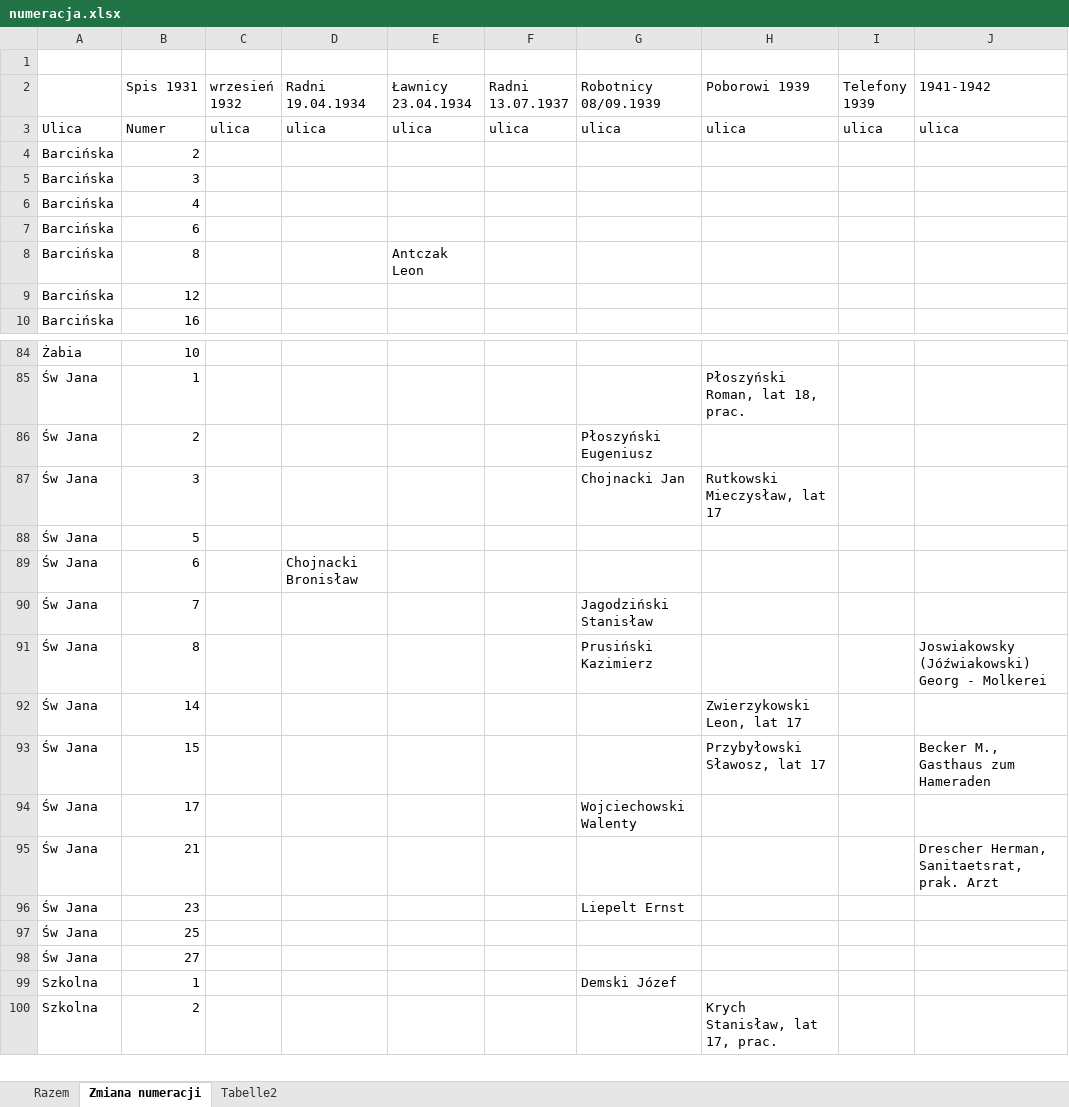
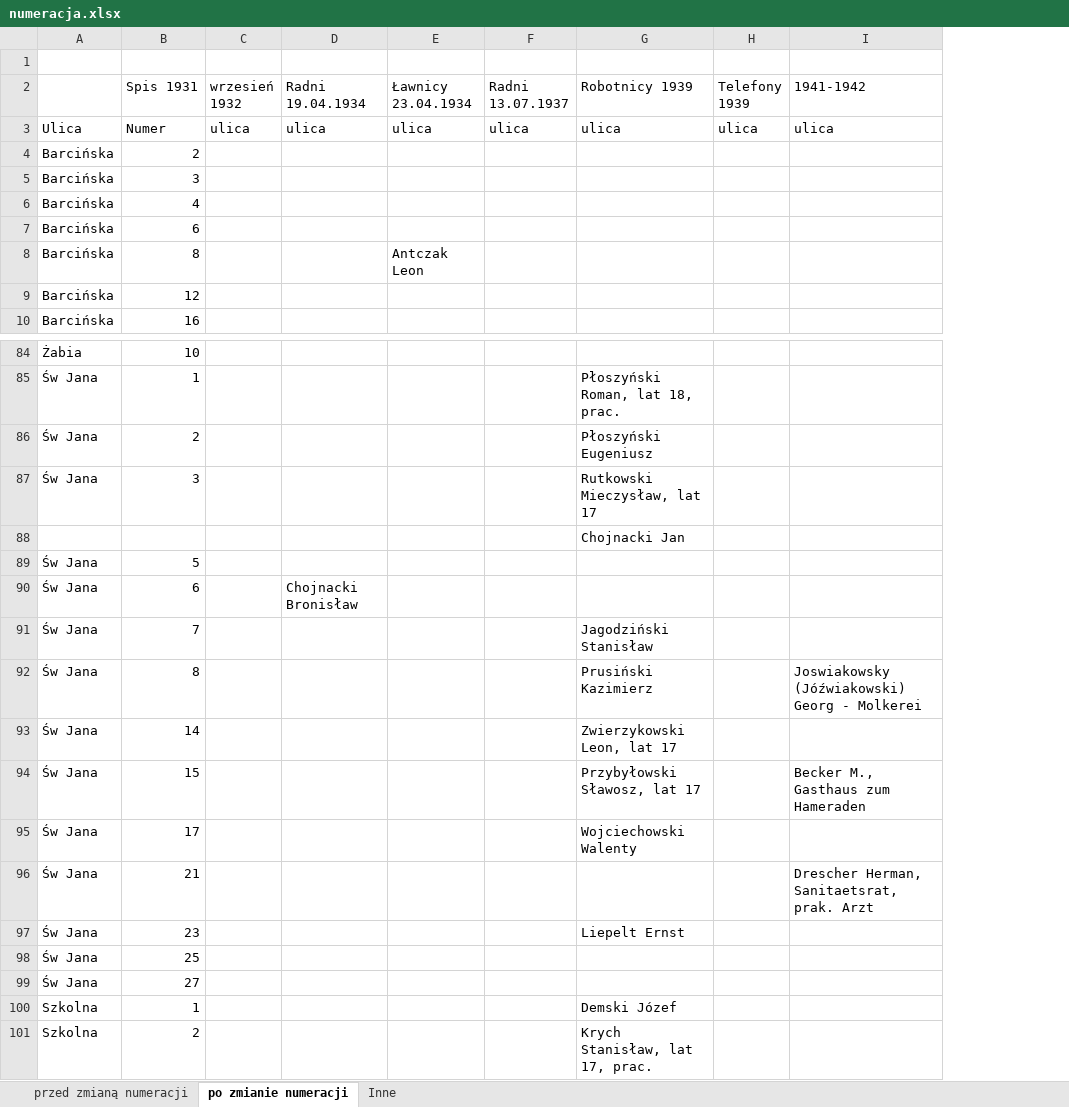
Before and after one commit to adamkrantz/homepage, an Excel workbook: bazy/pakosc/numeracja.xlsx, sheet po zmianie numeracji, drawn as a sheet; only a part is shown, gaps mark what is left out; values as stored, in another font and other column widths than the file's, no cell formats; removed rows and columns are numbered as before the commit, all else as after; the diff covers the shown part only; the diff names each change by its address in the sheet, - before the commit and + after, or states it on an @@ line.

```diff
--- a/bazy/pakosc/numeracja.xlsx (sheet po zmianie numeracji)
+++ b/bazy/pakosc/numeracja.xlsx (sheet po zmianie numeracji)
-sheet tab: Razem
+sheet tab: przed zmianą numeracji
-sheet tab: Zmiana numeracji
+sheet tab: po zmianie numeracji
-sheet tab: Tabelle2
+sheet tab: Inne
-column G (Robotnicy 08/09.1939), row 3: ulica; rows 86-99: Płoszyński Eugeniusz | Chojnacki Jan |  |  | Jagodziński Stanisław | Prusiński Kazimierz |  |  | Wojciechowski Walenty |  | Liepelt Ernst |  |  | Demski Józef
-G2: Poborowi 1939
+G2: Robotnicy 1939
-G86 (Robotnicy 1939): (empty)
+G86 (Robotnicy 1939): Płoszyński Eugeniusz
+row 88:  |  |  |  |  |  | Chojnacki Jan
-G91 (Robotnicy 1939): (empty)
+G91 (Robotnicy 1939): Jagodziński Stanisław
-G92 (Robotnicy 1939): (empty)
+G92 (Robotnicy 1939): Prusiński Kazimierz
-G95 (Robotnicy 1939): (empty)
+G95 (Robotnicy 1939): Wojciechowski Walenty
-G97 (Robotnicy 1939): (empty)
+G97 (Robotnicy 1939): Liepelt Ernst
-G100 (Robotnicy 1939): (empty)
+G100 (Robotnicy 1939): Demski Józef
```
Also changed, not shown: 7 added rows and 22 edited cells elsewhere in this sheet, sheet Inne, cell formats, 40 other files.
